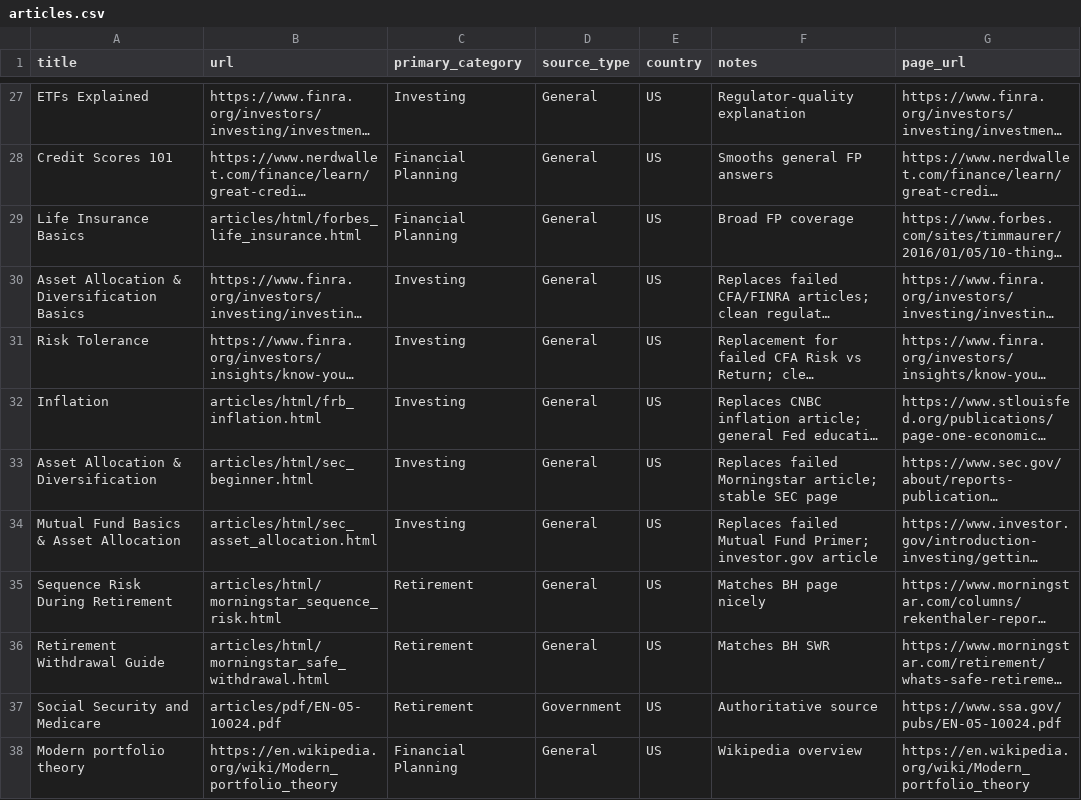
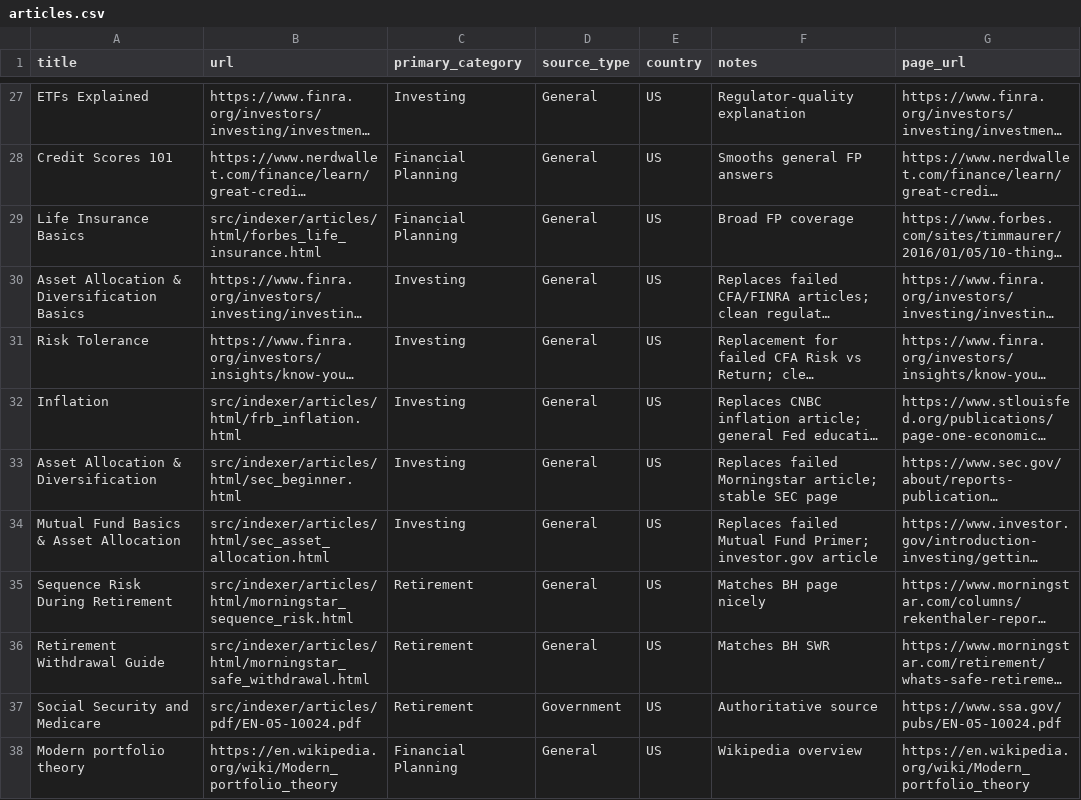
Before and after one commit to numberpete/finnie_ai, a CSV file: src/indexer/articles/articles.csv, drawn as a sheet; only a part is shown, gaps mark what is left out; long unchanged cells end in …; the diff covers the shown part only; the diff names each change by its address in the sheet, - before the commit and + after, or states it on an @@ line.

```diff
--- a/src/indexer/articles/articles.csv
+++ b/src/indexer/articles/articles.csv
-B29 (url): articles/html/forbes_life_insurance.html
+B29 (url): src/indexer/articles/html/forbes_life_insurance.html
-B32 (url): articles/html/frb_inflation.html
+B32 (url): src/indexer/articles/html/frb_inflation.html
-B33 (url): articles/html/sec_beginner.html
+B33 (url): src/indexer/articles/html/sec_beginner.html
-B34 (url): articles/html/sec_asset_allocation.html
+B34 (url): src/indexer/articles/html/sec_asset_allocation.html
-B35 (url): articles/html/morningstar_sequence_risk.html
+B35 (url): src/indexer/articles/html/morningstar_sequence_risk.html
-B36 (url): articles/html/morningstar_safe_withdrawal.html
+B36 (url): src/indexer/articles/html/morningstar_safe_withdrawal.html
-B37 (url): articles/pdf/EN-05-10024.pdf
+B37 (url): src/indexer/articles/pdf/EN-05-10024.pdf
```
Also changed, not shown: 7 edited cells elsewhere in this file, src/indexer/articles/articles_bogleheads_detailed.csv, 13 other files.
